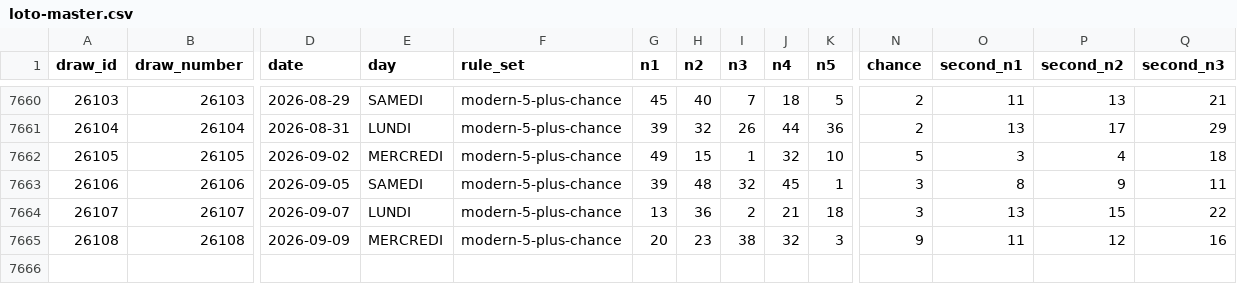
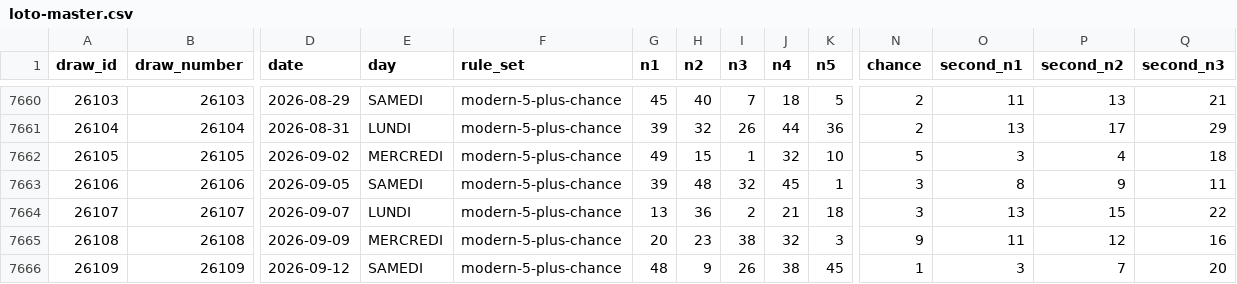
Before and after one commit to vkreportage-bot/loto, a CSV file: data/processed/loto-master.csv, drawn as a sheet; only a part is shown, gaps mark what is left out; rows hold the shown columns only; the diff names each change by its address in the sheet, - before the commit and + after, or states it on an @@ line.

```diff
--- a/data/processed/loto-master.csv
+++ b/data/processed/loto-master.csv
+row 7666: 26109 | 26109 | 2026-09-12 | SAMEDI | modern-5-plus-chance | 48 | 9 | 26 | 38 | 45 | 1 | 3 | 7 | 20
```
Also changed, not shown: data/processed/loto-modern.csv, 6 other files.
